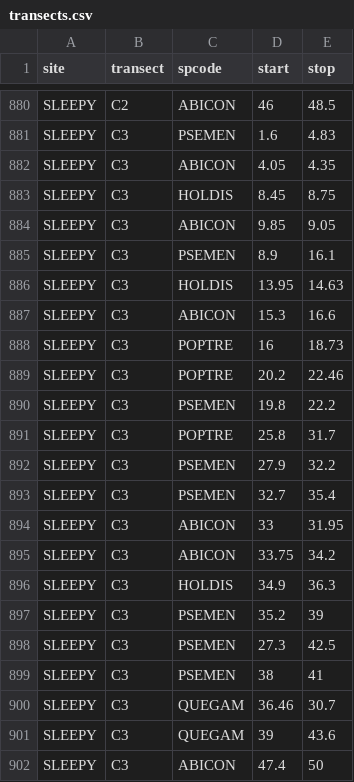
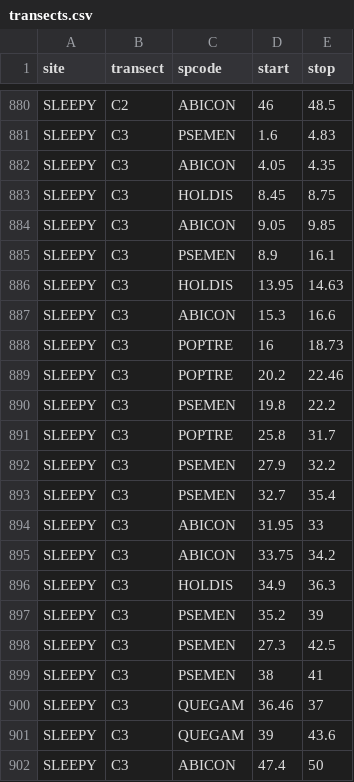
Before and after one commit to schwilklab/biol3405-data, a CSV file: data/sacramentos/transects.csv, drawn as a sheet; only a part is shown, gaps mark what is left out.

Commit message:
Fixed other data entry errors in group C data
Check against sheets.

```diff
--- a/data/sacramentos/transects.csv
+++ b/data/sacramentos/transects.csv
@@ -883,3 +883,3 @@ SLEEPY,C3,ABICON,4.05,4.35
 SLEEPY,C3,HOLDIS,8.45,8.75
-SLEEPY,C3,ABICON,9.85,9.05
+SLEEPY,C3,ABICON,9.05,9.85
 SLEEPY,C3,PSEMEN,8.9,16.1
@@ -893,3 +893,3 @@ SLEEPY,C3,PSEMEN,27.9,32.2
 SLEEPY,C3,PSEMEN,32.7,35.4
-SLEEPY,C3,ABICON,33,31.95
+SLEEPY,C3,ABICON,31.95,33
 SLEEPY,C3,ABICON,33.75,34.2
@@ -899,3 +899,3 @@ SLEEPY,C3,PSEMEN,27.3,42.5
 SLEEPY,C3,PSEMEN,38,41
-SLEEPY,C3,QUEGAM,36.46,30.7
+SLEEPY,C3,QUEGAM,36.46,37
 SLEEPY,C3,QUEGAM,39,43.6
```
